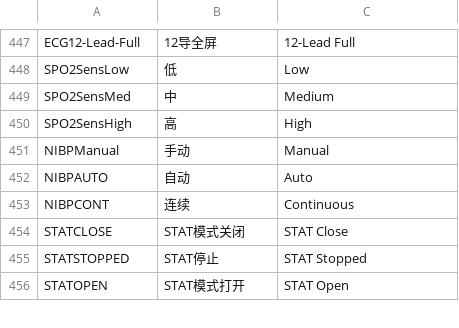
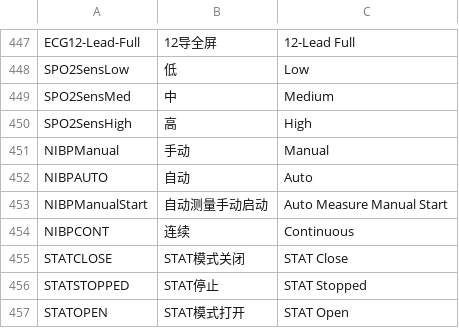
Before and after one commit to 519984307/Appciton, a CSV file: nPM/locale/locale.csv, drawn as a sheet; only a part is shown, gaps mark what is left out; the diff names each change by its address in the sheet, - before the commit and + after, or states it on an @@ line.

```diff
--- a/nPM/locale/locale.csv
+++ b/nPM/locale/locale.csv
+row 453: NIBPManualStart | 自动测量手动启动 | Auto Measure Manual Start
```
Also changed, not shown: 3 other files.
